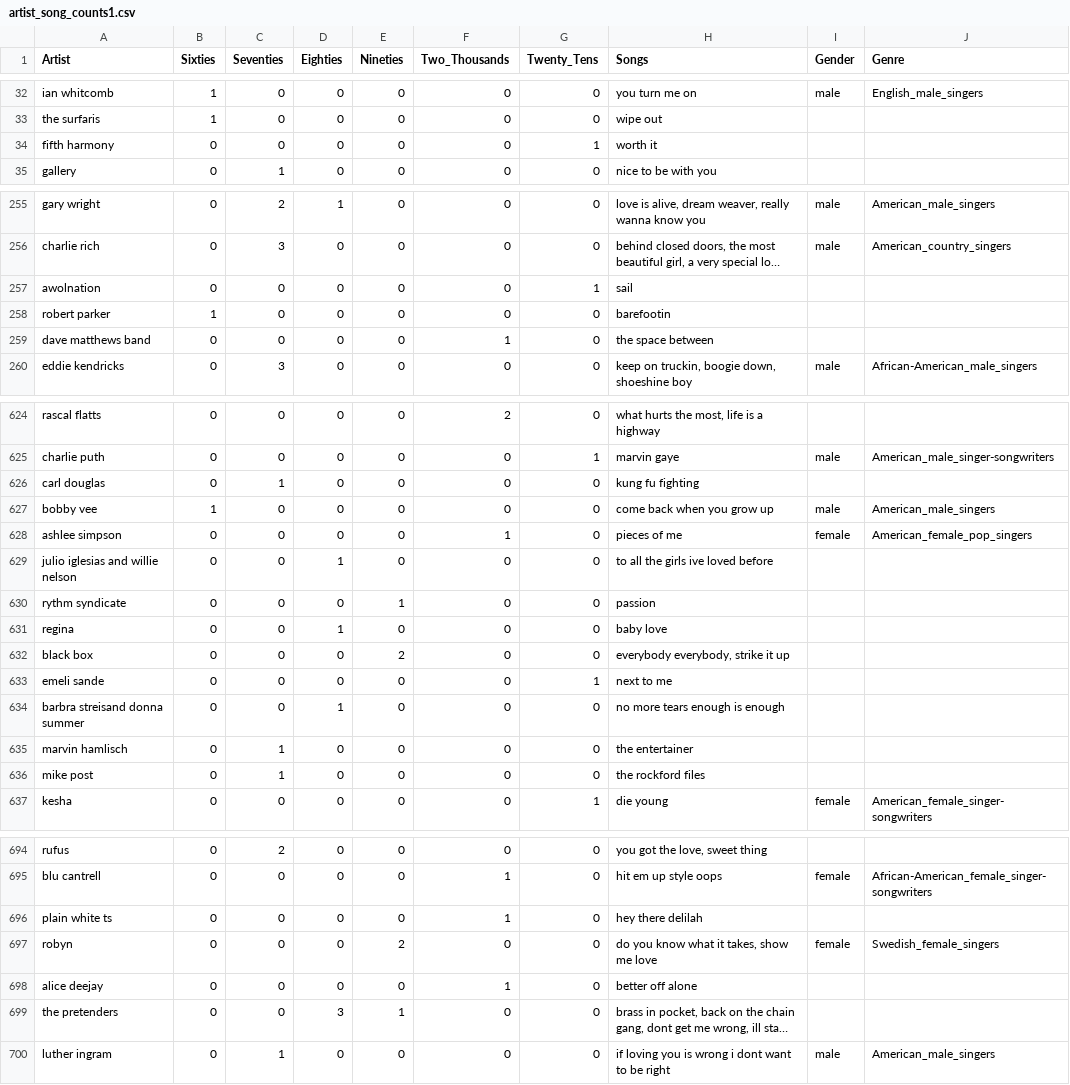
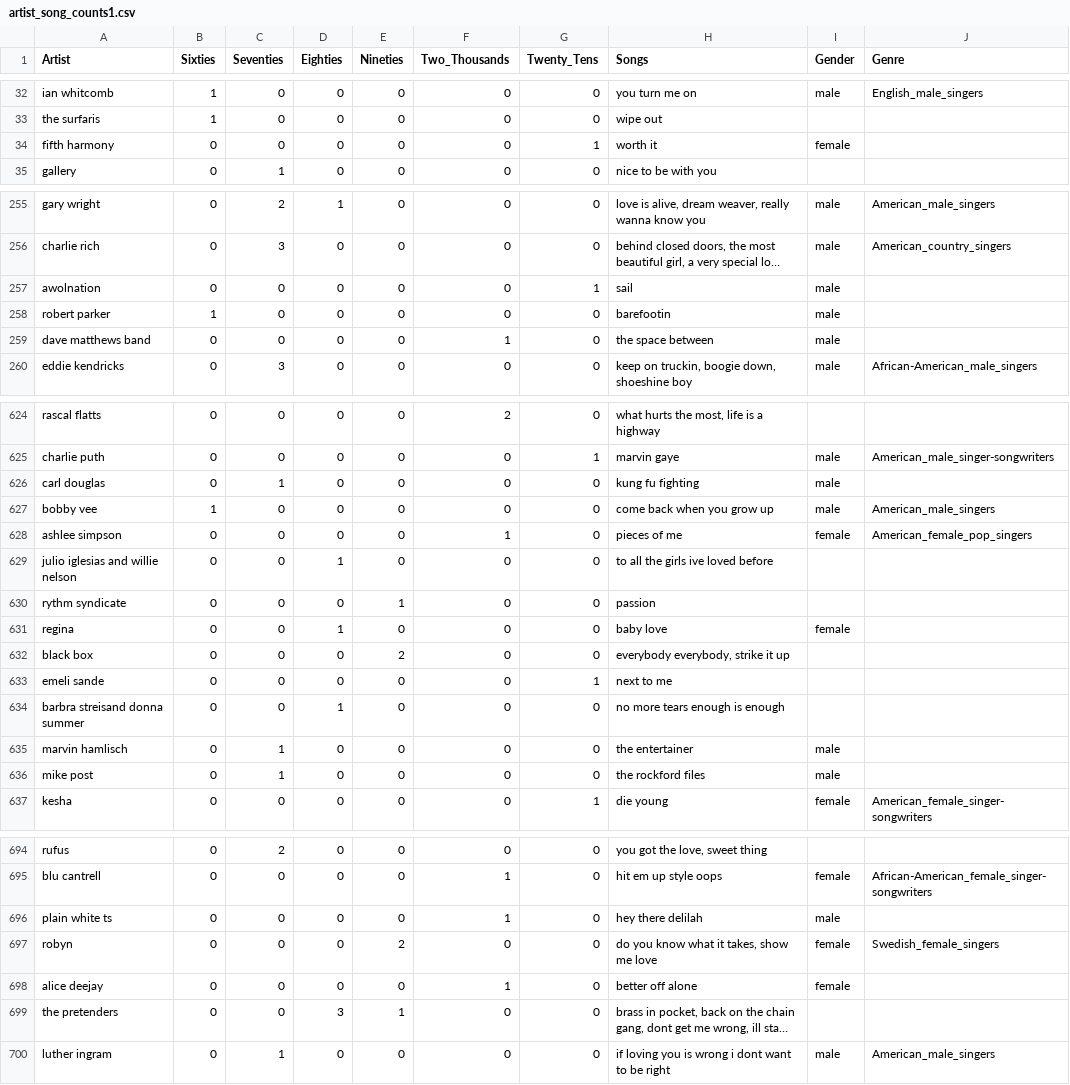
Before and after one commit to siddsrinivasan/CS3300P2, a CSV file: artist_song_counts1.csv, drawn as a sheet; only a part is shown, gaps mark what is left out; long unchanged cells end in …; the diff covers the shown part only; the diff names each change by its address in the sheet, - before the commit and + after, or states it on an @@ line.

```diff
--- a/artist_song_counts1.csv
+++ b/artist_song_counts1.csv
-I34 (Gender): (empty)
+I34 (Gender): female
-I257:I259 (Gender): (empty)
+I257:I259 (Gender): male
-I626 (Gender): (empty)
+I626 (Gender): male
-I631 (Gender): (empty)
+I631 (Gender): female
-I635:I636 (Gender): (empty)
+I635:I636 (Gender): male
-I696 (Gender): (empty)
+I696 (Gender): male
-I698 (Gender): (empty)
+I698 (Gender): female
```
Also changed, not shown: 36 edited cells elsewhere in this file, 2 other files.
